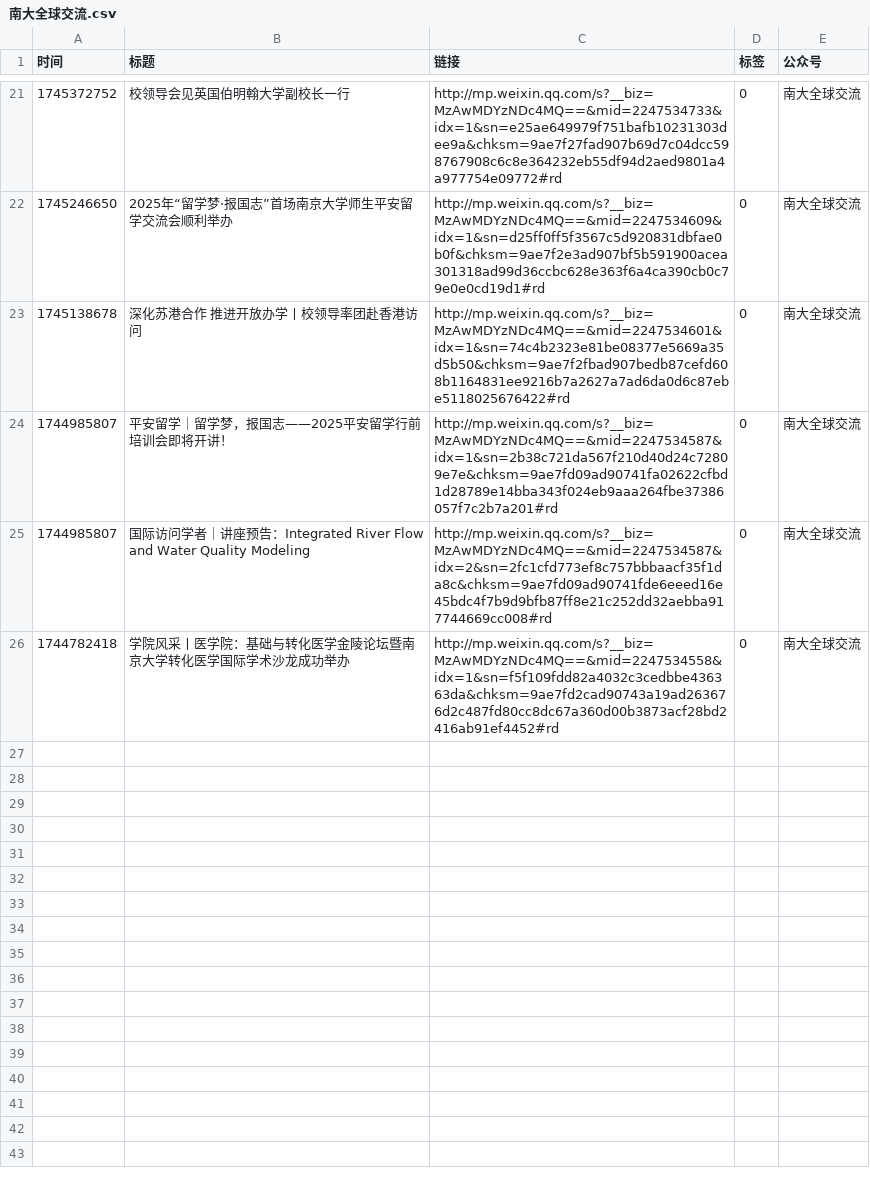
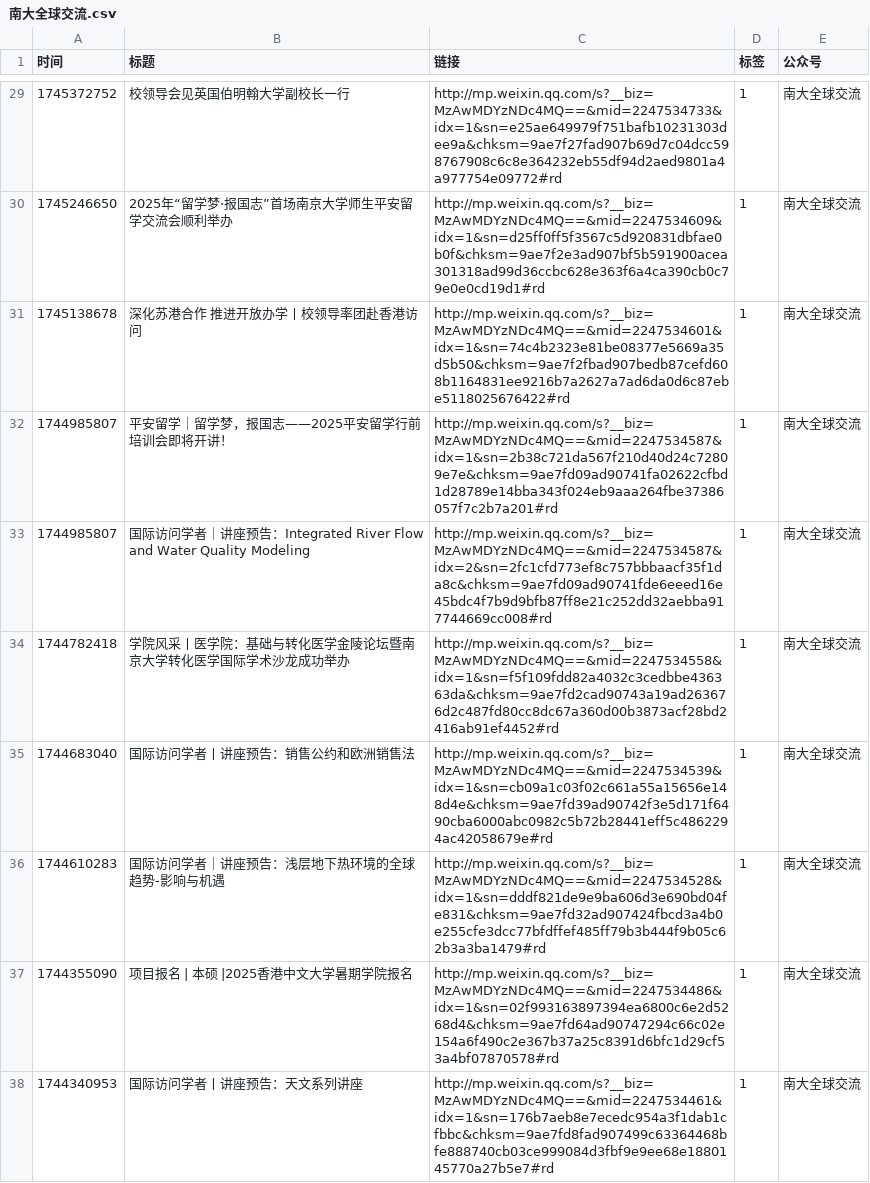
Before and after one commit to xuanlin-chen/NJU_IAP, a CSV file: article_link/南大全球交流.csv, drawn as a sheet; only a part is shown, gaps mark what is left out; the diff covers the shown part only.

```diff
--- a/article_link/南大全球交流.csv
+++ b/article_link/南大全球交流.csv
@@ -21,6 +29,10 @@
-1745372752,校领导会见英国伯明翰大学副校长一行,http://mp.weixin.qq.com/s?__biz=MzAwMDYzNDc4MQ==&mid=2247534733&idx=1&sn=e25ae649979f751bafb10231303dee9a&chksm=9ae7f27fad907b69d7c04dcc598767908c6c8e364232eb55df94d2aed9801a4a977754e09772#rd,0,南大全球交流
-1745246650,2025年“留学梦·报国志”首场南京大学师生平安留学交流会顺利举办,http://mp.weixin.qq.com/s?__biz=MzAwMDYzNDc4MQ==&mid=2247534609&idx=1&sn=d25ff0ff5f3567c5d920831dbfae0b0f&chksm=9ae7f2e3ad907bf5b591900acea301318ad99d36ccbc628e363f6a4ca390cb0c79e0e0cd19d1#rd,0,南大全球交流
-1745138678,深化苏港合作 推进开放办学丨校领导率团赴香港访问,http://mp.weixin.qq.com/s?__biz=MzAwMDYzNDc4MQ==&mid=2247534601&idx=1&sn=74c4b2323e81be08377e5669a35d5b50&chksm=9ae7f2fbad907bedb87cefd608b1164831ee9216b7a2627a7ad6da0d6c87ebe5118025676422#rd,0,南大全球交流
-1744985807,平安留学｜留学梦，报国志——2025平安留学行前培训会即将开讲！,http://mp.weixin.qq.com/s?__biz=MzAwMDYzNDc4MQ==&mid=2247534587&idx=1&sn=2b38c721da567f210d40d24c72809e7e&chksm=9ae7fd09ad90741fa02622cfbd1d28789e14bba343f024eb9aaa264fbe37386057f7c2b7a201#rd,0,南大全球交流
-1744985807,国际访问学者｜讲座预告：Integrated River Flow and Water Quality Modeling,http://mp.weixin.qq.com/s?__biz=MzAwMDYzNDc4MQ==&mid=2247534587&idx=2&sn=2fc1cfd773ef8c757bbbaacf35f1da8c&chksm=9ae7fd09ad90741fde6eeed16e45bdc4f7b9d9bfb87ff8e21c252dd32aebba917744669cc008#rd,0,南大全球交流
-1744782418,学院风采丨医学院：基础与转化医学金陵论坛暨南京大学转化医学国际学术沙龙成功举办,http://mp.weixin.qq.com/s?__biz=MzAwMDYzNDc4MQ==&mid=2247534558&idx=1&sn=f5f109fdd82a4032c3cedbbe436363da&chksm=9ae7fd2cad90743a19ad263676d2c487fd80cc8dc67a360d00b3873acf28bd2416ab91ef4452#rd,0,南大全球交流
+1745372752,校领导会见英国伯明翰大学副校长一行,http://mp.weixin.qq.com/s?__biz=MzAwMDYzNDc4MQ==&mid=2247534733&idx=1&sn=e25ae649979f751bafb10231303dee9a&chksm=9ae7f27fad907b69d7c04dcc598767908c6c8e364232eb55df94d2aed9801a4a977754e09772#rd,1,南大全球交流
+1745246650,2025年“留学梦·报国志”首场南京大学师生平安留学交流会顺利举办,http://mp.weixin.qq.com/s?__biz=MzAwMDYzNDc4MQ==&mid=2247534609&idx=1&sn=d25ff0ff5f3567c5d920831dbfae0b0f&chksm=9ae7f2e3ad907bf5b591900acea301318ad99d36ccbc628e363f6a4ca390cb0c79e0e0cd19d1#rd,1,南大全球交流
+1745138678,深化苏港合作 推进开放办学丨校领导率团赴香港访问,http://mp.weixin.qq.com/s?__biz=MzAwMDYzNDc4MQ==&mid=2247534601&idx=1&sn=74c4b2323e81be08377e5669a35d5b50&chksm=9ae7f2fbad907bedb87cefd608b1164831ee9216b7a2627a7ad6da0d6c87ebe5118025676422#rd,1,南大全球交流
+1744985807,平安留学｜留学梦，报国志——2025平安留学行前培训会即将开讲！,http://mp.weixin.qq.com/s?__biz=MzAwMDYzNDc4MQ==&mid=2247534587&idx=1&sn=2b38c721da567f210d40d24c72809e7e&chksm=9ae7fd09ad90741fa02622cfbd1d28789e14bba343f024eb9aaa264fbe37386057f7c2b7a201#rd,1,南大全球交流
+1744985807,国际访问学者｜讲座预告：Integrated River Flow and Water Quality Modeling,http://mp.weixin.qq.com/s?__biz=MzAwMDYzNDc4MQ==&mid=2247534587&idx=2&sn=2fc1cfd773ef8c757bbbaacf35f1da8c&chksm=9ae7fd09ad90741fde6eeed16e45bdc4f7b9d9bfb87ff8e21c252dd32aebba917744669cc008#rd,1,南大全球交流
+1744782418,学院风采丨医学院：基础与转化医学金陵论坛暨南京大学转化医学国际学术沙龙成功举办,http://mp.weixin.qq.com/s?__biz=MzAwMDYzNDc4MQ==&mid=2247534558&idx=1&sn=f5f109fdd82a4032c3cedbbe436363da&chksm=9ae7fd2cad90743a19ad263676d2c487fd80cc8dc67a360d00b3873acf28bd2416ab91ef4452#rd,1,南大全球交流
+1744683040,国际访问学者丨讲座预告：销售公约和欧洲销售法,http://mp.weixin.qq.com/s?__biz=MzAwMDYzNDc4MQ==&mid=2247534539&idx=1&sn=cb09a1c03f02c661a55a15656e148d4e&chksm=9ae7fd39ad90742f3e5d171f6490cba6000abc0982c5b72b28441eff5c4862294ac42058679e#rd,1,南大全球交流
+1744610283,国际访问学者｜讲座预告：浅层地下热环境的全球趋势-影响与机遇,http://mp.weixin.qq.com/s?__biz=MzAwMDYzNDc4MQ==&mid=2247534528&idx=1&sn=dddf821de9e9ba606d3e690bd04fe831&chksm=9ae7fd32ad907424fbcd3a4b0e255cfe3dcc77bfdffef485ff79b3b444f9b05c62b3a3ba1479#rd,1,南大全球交流
+1744355090,项目报名 | 本硕 |2025香港中文大学暑期学院报名,http://mp.weixin.qq.com/s?__biz=MzAwMDYzNDc4MQ==&mid=2247534486&idx=1&sn=02f993163897394ea6800c6e2d5268d4&chksm=9ae7fd64ad90747294c66c02e154a6f490c2e367b37a25c8391d6bfc1d29cf53a4bf07870578#rd,1,南大全球交流
+1744340953,国际访问学者丨讲座预告：天文系列讲座,http://mp.weixin.qq.com/s?__biz=MzAwMDYzNDc4MQ==&mid=2247534461&idx=1&sn=176b7aeb8e7ecedc954a3f1dab1cfbbc&chksm=9ae7fd8fad907499c63364468bfe888740cb03ce999084d3fbf9e9ee68e1880145770a27b5e7#rd,1,南大全球交流
```
Also changed, not shown: 8 added rows and 19 edited cells elsewhere in this file, article_link/南京大学健雄书院.csv, article_link/南京大学图书馆.csv, 16 other files.
